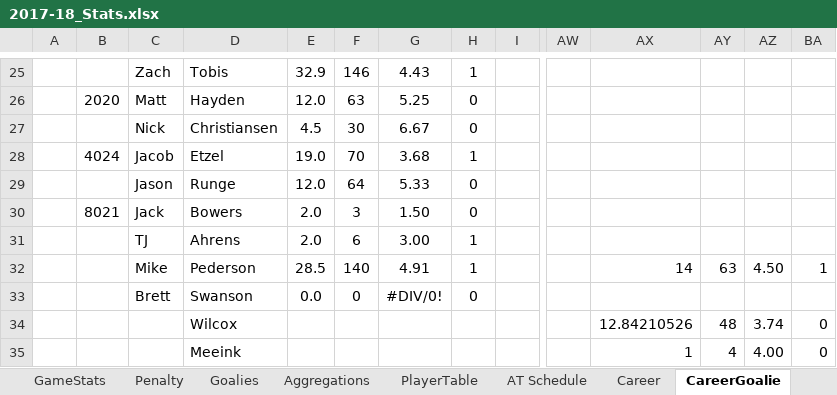
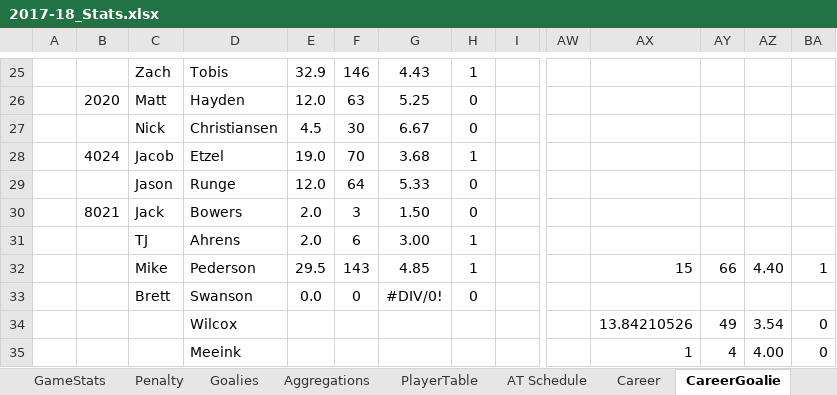
Before and after one commit to THansenite/DMAH5, an Excel workbook: 2017-18_Stats.xlsx, sheet CareerGoalie, drawn as a sheet; only a part is shown, gaps mark what is left out; values as stored, in another font and other column widths than the file's, no borders; conditional formats not drawn; removed rows and columns are numbered as before the commit, all else as after; rows hold the shown columns only; the diff covers the shown part only; the diff names each change by its address in the sheet, - before the commit and + after, or states it on an @@ line.

Commit message:
Forgot to add Week 20 goalies

```diff
--- a/2017-18_Stats.xlsx (sheet CareerGoalie)
+++ b/2017-18_Stats.xlsx (sheet CareerGoalie)
-E32: 28.5
+E32: 29.5
-F32: 140
+F32: 143
-G32: 4.91
+G32: 4.85
-AX32: 14
+AX32: 15
-AY32: 63
+AY32: 66
-AZ32: 4.50
+AZ32: 4.40
-row 34:  |  |  | Wilcox |  |  |  |  |  |  | 12.84210526 | 48 | 3.74 | 0
+row 34:  |  |  | Wilcox |  |  |  |  |  |  | 13.84210526 | 49 | 3.54 | 0
```
Also changed, not shown: 29 edited cells elsewhere in this sheet, sheet Career, sheet Goalies, sheet Aggregations, formulas that keep their value, 1 other file.
